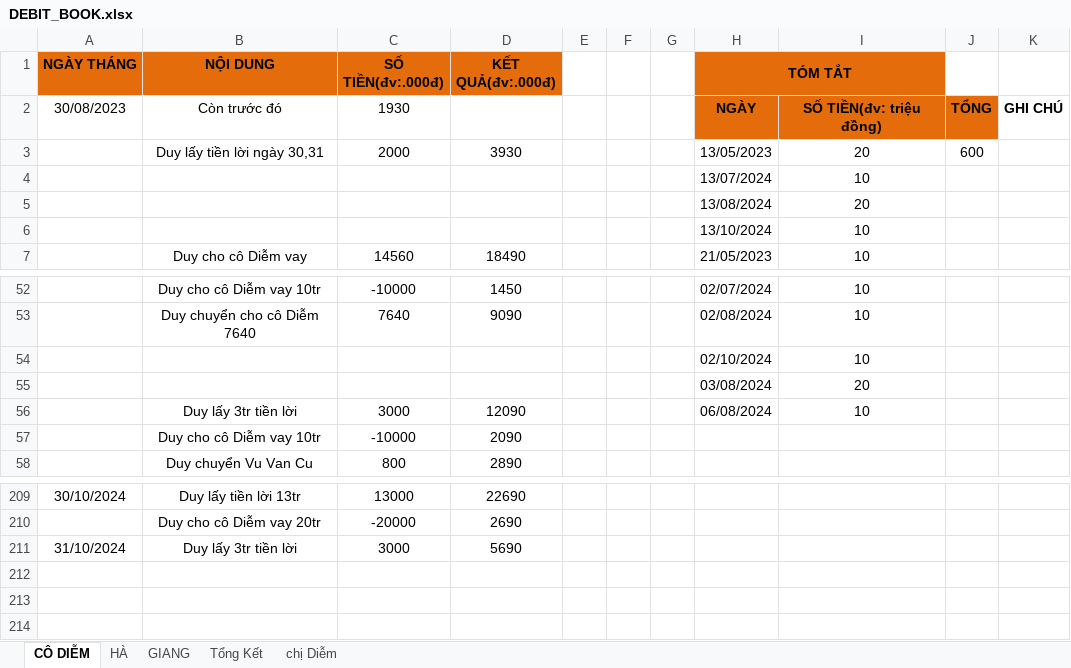
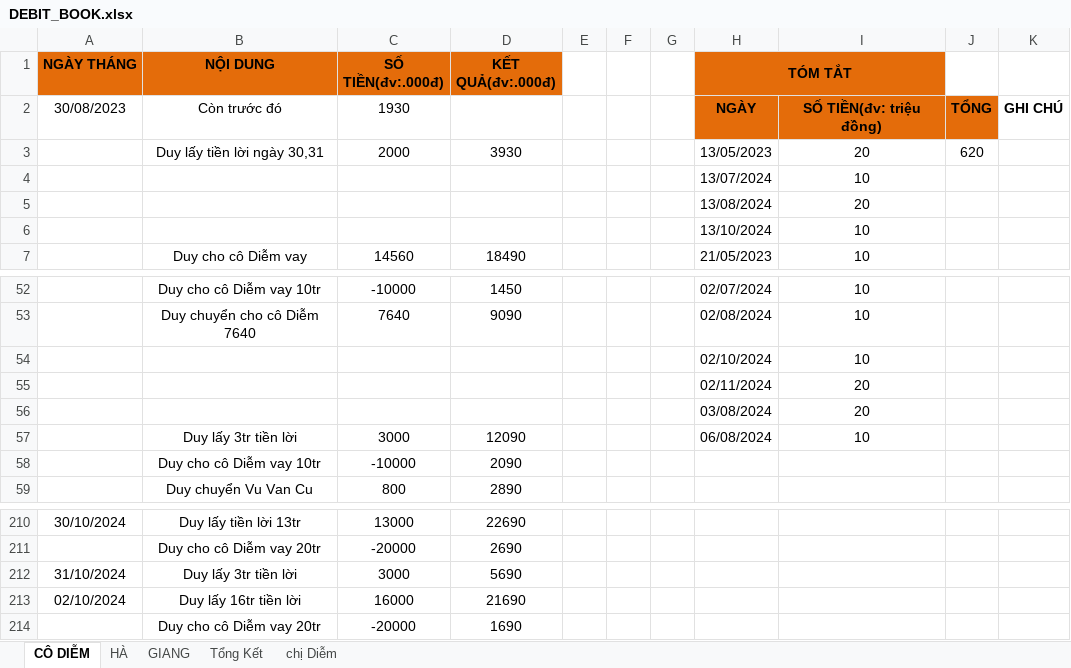
Before and after one commit to duytruongcong/DUY-CLOUD, an Excel workbook: DEBIT_BOOK.xlsx, sheet CÔ DIỄM, drawn as a sheet; only a part is shown, gaps mark what is left out; values as stored, in another font and other column widths than the file's, no borders; the diff names each change by its address in the sheet, - before the commit and + after, or states it on an @@ line.

Commit message:
duy lay tien loi co diem ngay 01,02

```diff
--- a/DEBIT_BOOK.xlsx (sheet CÔ DIỄM)
+++ b/DEBIT_BOOK.xlsx (sheet CÔ DIỄM)
-J3: 600
+J3: 620
+row 55:  |  |  |  |  |  |  | 02/11/2024 | 20
+row 213: 02/10/2024 | Duy lấy 16tr tiền lời | 16000 | 21690
+row 214:  | Duy cho cô Diễm vay 20tr | -20000 | 1690
```
Also changed, not shown: formulas that keep their value.
